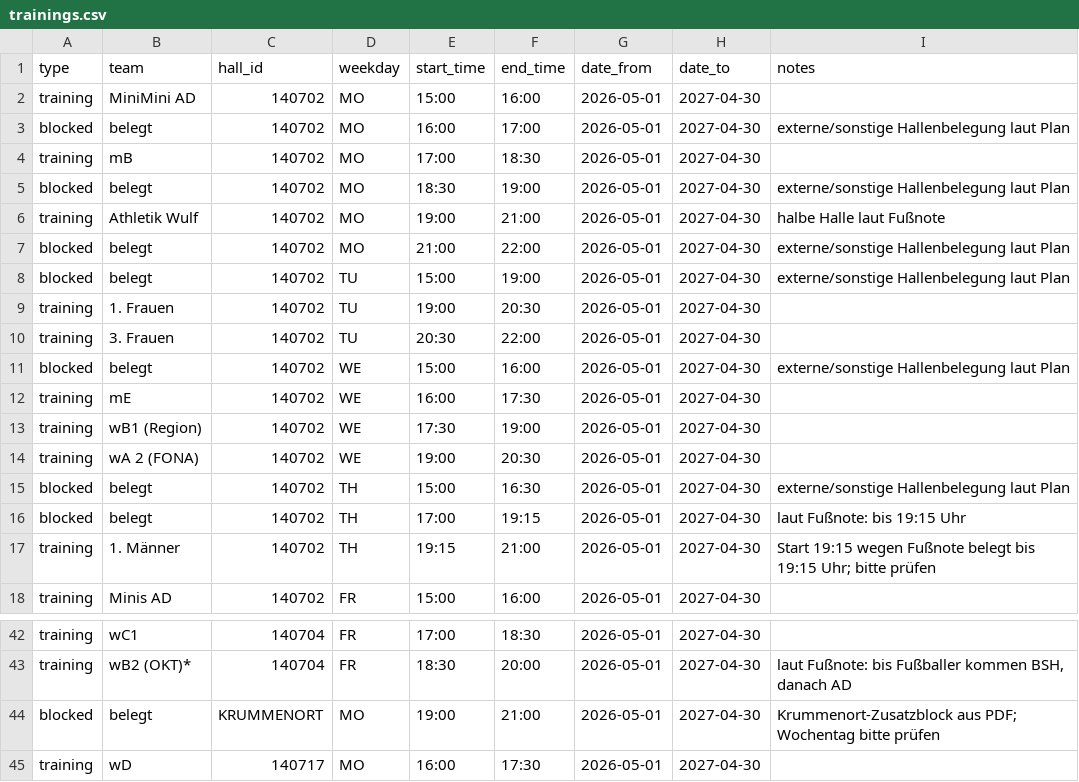
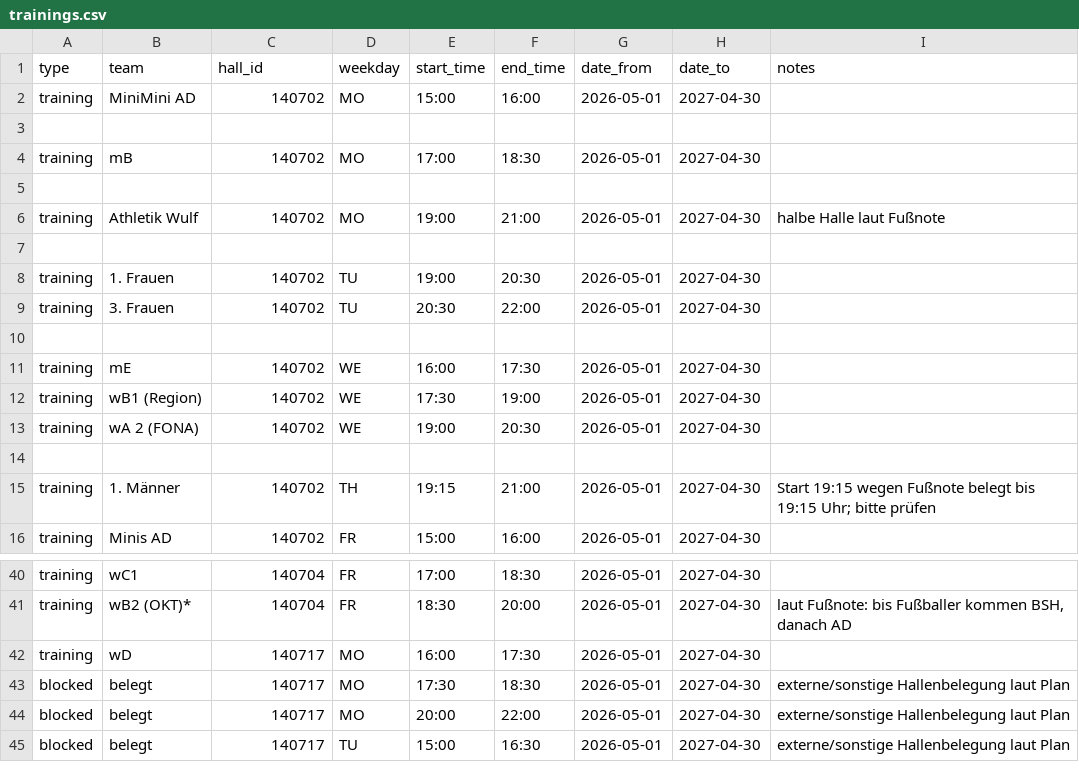
Before and after one commit to Dominik260790/HSG-FONA, a CSV file: data/trainings.csv, drawn as a sheet; only a part is shown, gaps mark what is left out; the shorter side is filled out with more unchanged rows; removed rows and columns are numbered as before the commit, all else as after; the diff names each change by its address in the sheet, - before the commit and + after, or states it on an @@ line.

Commit message:
trainings.csv aktualisieren

```diff
--- a/data/trainings.csv
+++ b/data/trainings.csv
-row 3: blocked | belegt | 140702 | MO | 16:00 | 17:00 | 2026-05-01 | 2027-04-30 | externe/sonstige Hallenbelegung laut Plan
+row 3: (empty)
-row 5: blocked | belegt | 140702 | MO | 18:30 | 19:00 | 2026-05-01 | 2027-04-30 | externe/sonstige Hallenbelegung laut Plan
+row 5: (empty)
-row 7: blocked | belegt | 140702 | MO | 21:00 | 22:00 | 2026-05-01 | 2027-04-30 | externe/sonstige Hallenbelegung laut Plan
+row 7: (empty)
-row 8: blocked | belegt | 140702 | TU | 15:00 | 19:00 | 2026-05-01 | 2027-04-30 | externe/sonstige Hallenbelegung laut Plan
-row 10: blocked | belegt | 140702 | WE | 15:00 | 16:00 | 2026-05-01 | 2027-04-30 | externe/sonstige Hallenbelegung laut Plan
+row 10: (empty)
-row 14: blocked | belegt | 140702 | TH | 15:00 | 16:30 | 2026-05-01 | 2027-04-30 | externe/sonstige Hallenbelegung laut Plan
+row 14: (empty)
-row 16: blocked | belegt | 140702 | TH | 17:00 | 19:15 | 2026-05-01 | 2027-04-30 | laut Fußnote: bis 19:15 Uhr
-row 44: blocked | belegt | KRUMMENORT | MO | 19:00 | 21:00 | 2026-05-01 | 2027-04-30 | Krummenort-Zusatzblock aus PDF; Wochentag bitte prüfen
```
